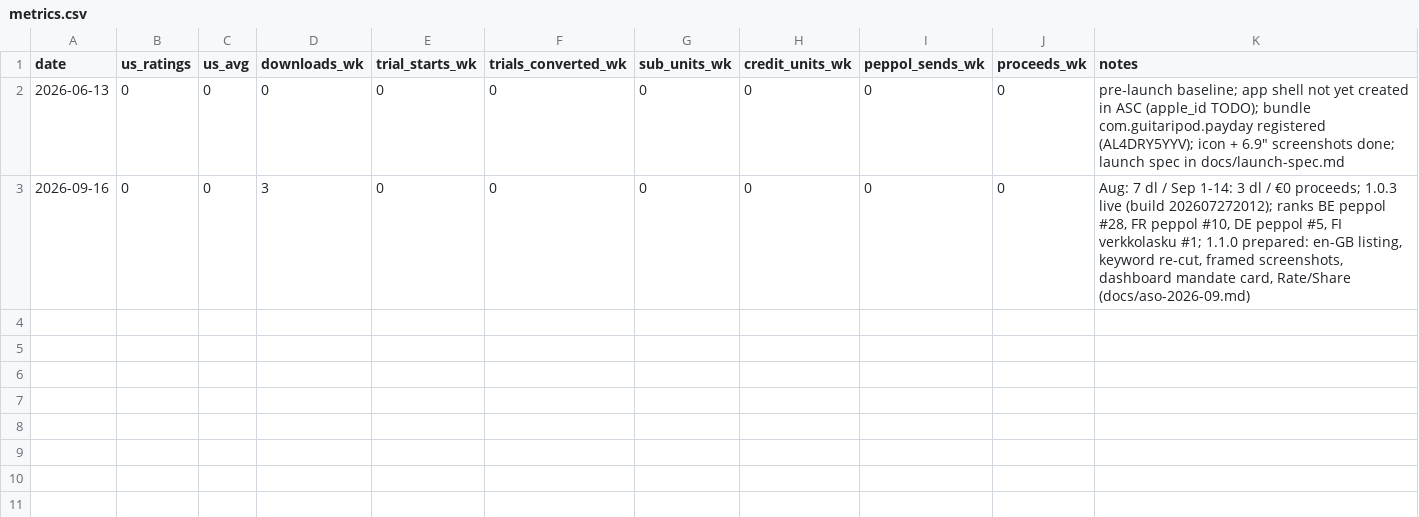
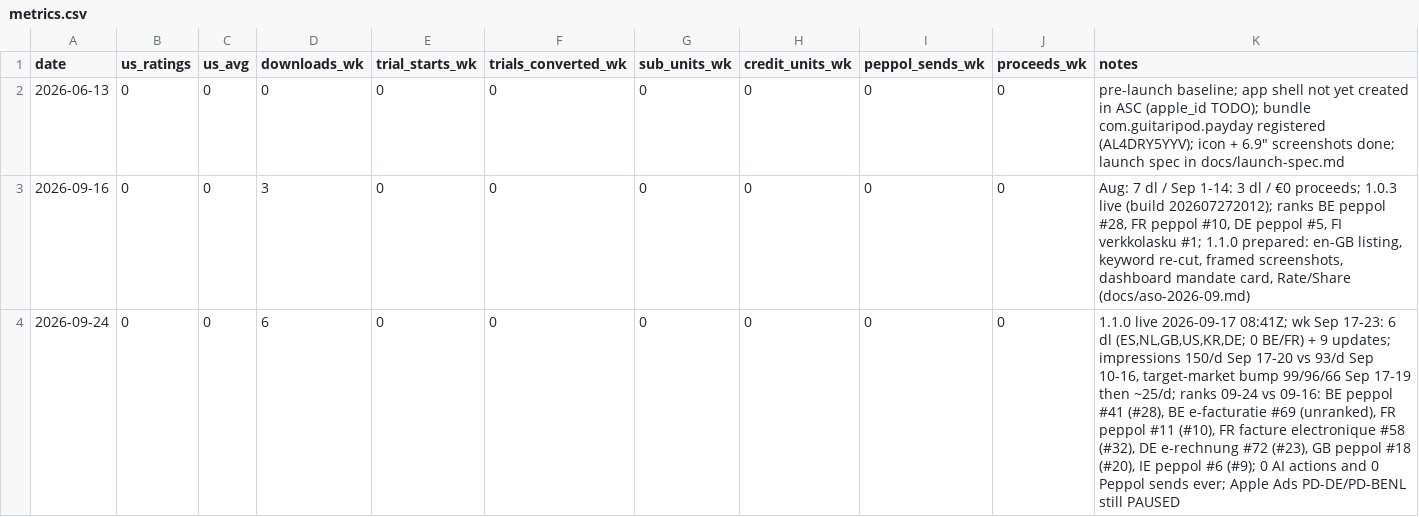
Before and after one commit to guitaripod/PayDay, a CSV file: docs/metrics.csv, drawn as a sheet.

Commit message:
Record Pay Day 1.1.0's first week: 6 downloads, ranks back below baseline, €0

```diff
--- a/docs/metrics.csv
+++ b/docs/metrics.csv
@@ -3 +3,2 @@ date,us_ratings,us_avg,downloads_wk,trial_starts_wk,trials_converted_wk,sub_unit
 2026-09-16,0,0,3,0,0,0,0,0,0,"Aug: 7 dl / Sep 1-14: 3 dl / €0 proceeds; 1.0.3 live (build 202607272012); ranks BE peppol #28, FR peppol #10, DE peppol #5, FI verkkolasku #1; 1.1.0 prepared: en-GB listing, keyword re-cut, framed screenshots, dashboard mandate card, Rate/Share (docs/aso-2026-09.md)"
+2026-09-24,0,0,6,0,0,0,0,0,0,"1.1.0 live 2026-09-17 08:41Z; wk Sep 17-23: 6 dl (ES,NL,GB,US,KR,DE; 0 BE/FR) + 9 updates; impressions 150/d Sep 17-20 vs 93/d Sep 10-16, target-market bump 99/96/66 Sep 17-19 then ~25/d; ranks 09-24 vs 09-16: BE peppol #41 (#28), BE e-facturatie #69 (unranked), FR peppol #11 (#10), FR facture electronique #58 (#32), DE e-rechnung #72 (#23), GB peppol #18 (#20), IE peppol #6 (#9); 0 AI actions and 0 Peppol sends ever; Apple Ads PD-DE/PD-BENL still PAUSED"
```
